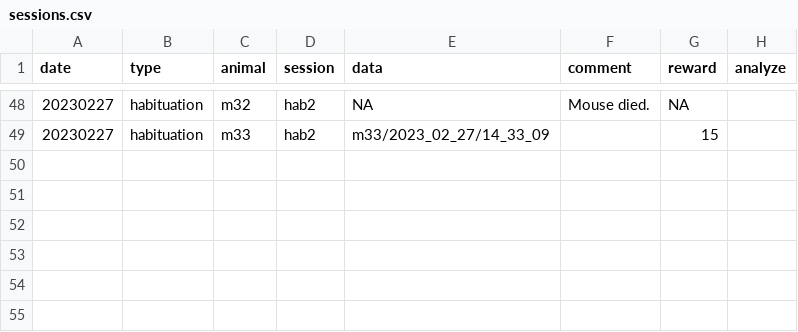
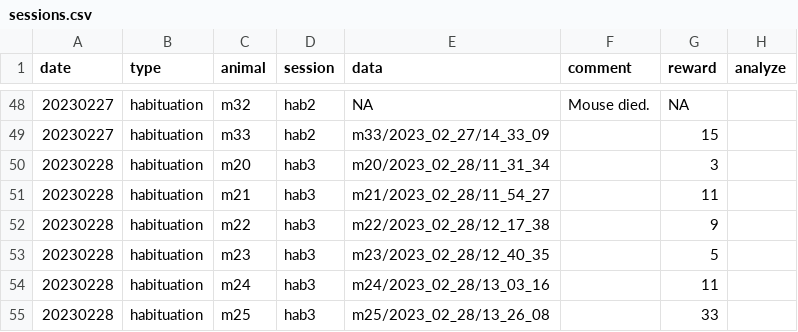
Before and after one commit to denisecailab/miniscope_2s-validation, a CSV file: experiment/cv_exp0/log/sessions.csv, drawn as a sheet; only a part is shown, gaps mark what is left out.

Commit message:
Updated weights and session info

```diff
--- a/experiment/cv_exp0/log/sessions.csv
+++ b/experiment/cv_exp0/log/sessions.csv
@@ -49 +49,7 @@ date,type,animal,session,data,comment,reward,analyze
 20230227,habituation,m33,hab2,m33/2023_02_27/14_33_09,,15,
+20230228,habituation,m20,hab3,m20/2023_02_28/11_31_34,,3,
+20230228,habituation,m21,hab3,m21/2023_02_28/11_54_27,,11,
+20230228,habituation,m22,hab3,m22/2023_02_28/12_17_38,,9,
+20230228,habituation,m23,hab3,m23/2023_02_28/12_40_35,,5,
+20230228,habituation,m24,hab3,m24/2023_02_28/13_03_16,,11,
+20230228,habituation,m25,hab3,m25/2023_02_28/13_26_08,,33,
```
Also changed, not shown: experiment/cv_exp0/log/weight.csv.
